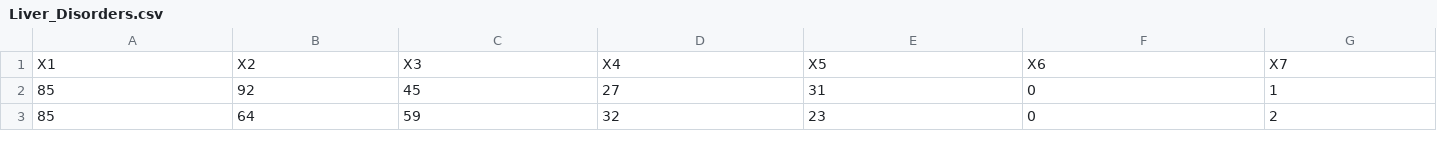
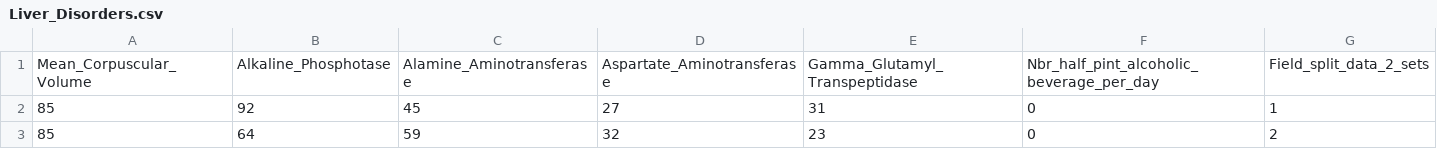
Before and after one commit to birusod/RSG1, a CSV file: rsdata/Liver_Disorders.csv, drawn as a sheet; only a part is shown; removed rows and columns are numbered as before the commit, all else as after; the diff names each change by its address in the sheet, - before the commit and + after, or states it on an @@ line.

Commit message:
Update colnames for Liver datasets

```diff
--- a/rsdata/Liver_Disorders.csv
+++ b/rsdata/Liver_Disorders.csv
-row 1: X1 | X2 | X3 | X4 | X5 | X6 | X7
+row 1: Mean_Corpuscular_Volume | Alkaline_Phosphotase | Alamine_Aminotransferase | Aspartate_Aminotransferase | Gamma_Glutamyl_Transpeptidase | Nbr_half_pint_alcoholic_beverage_per_day | Field_split_data_2_sets
```
